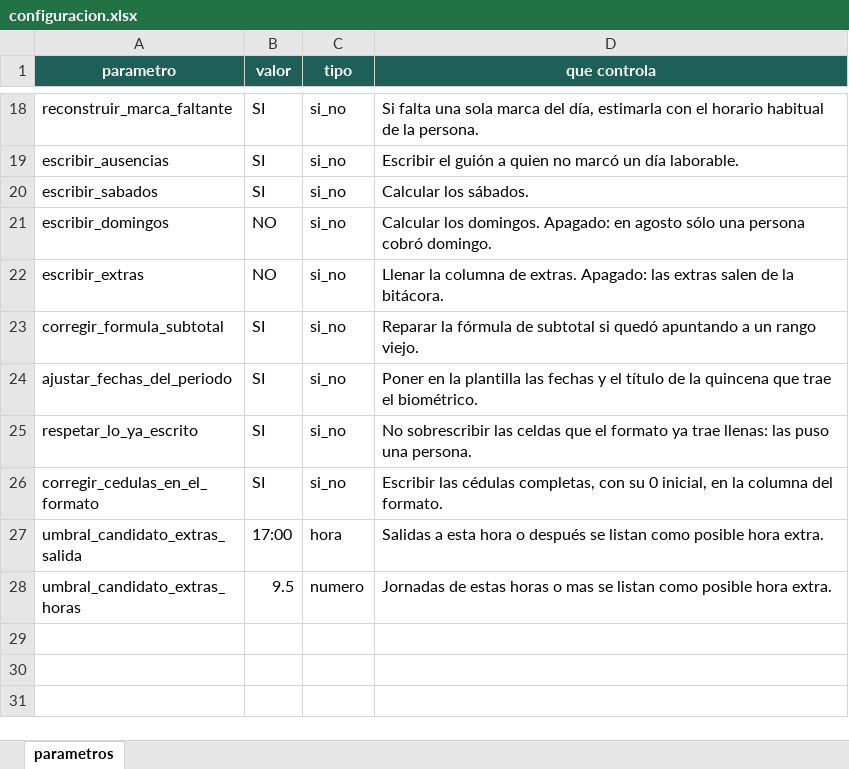
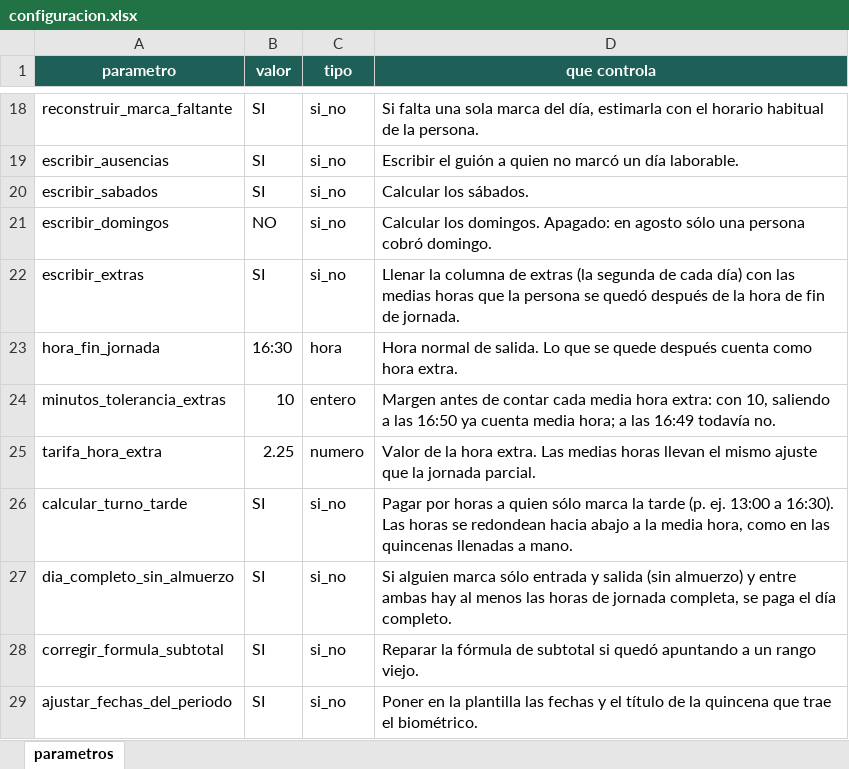
Before and after one commit to fndos/jornal, an Excel workbook: py/datos/configuracion.xlsx, sheet parametros, drawn as a sheet; only a part is shown, gaps mark what is left out; the shorter side is filled out with more unchanged rows; values as stored, in another font and other column widths than the file's, no borders; the diff names each change by its address in the sheet, - before the commit and + after, or states it on an @@ line.

```diff
--- a/py/datos/configuracion.xlsx (sheet parametros)
+++ b/py/datos/configuracion.xlsx (sheet parametros)
-B22 (valor): NO
+B22 (valor): SI
-D22 (que controla): …columna de extras. Apagado: las extras salen de la bitácora.
+D22 (que controla): …columna de extras (la segunda de cada día) con las medias horas que la persona se quedó después de la hora de fin de jornada.
+row 23: hora_fin_jornada | 16:30 | hora | Hora normal de salida. Lo que se quede después cuenta como hora extra.
+row 24: minutos_tolerancia_extras | 10 | entero | Margen antes de contar cada media hora extra: con 10, saliendo a las 16:50 ya cuenta media hora; a las 16:49 todavía no.
+row 25: tarifa_hora_extra | 2.25 | numero | Valor de la hora extra. Las medias horas llevan el mismo ajuste que la jornada parcial.
+row 26: calcular_turno_tarde | SI | si_no | Pagar por horas a quien sólo marca la tarde (p. ej. 13:00 a 16:30). Las horas se redondean hacia abajo a la media hora, como en las quincenas llenadas a mano.
+row 27: dia_completo_sin_almuerzo | SI | si_no | Si alguien marca sólo entrada y salida (sin almuerzo) y entre ambas hay al menos las horas de jornada completa, se paga el día completo.
```
Also changed, not shown: 3 other files.
